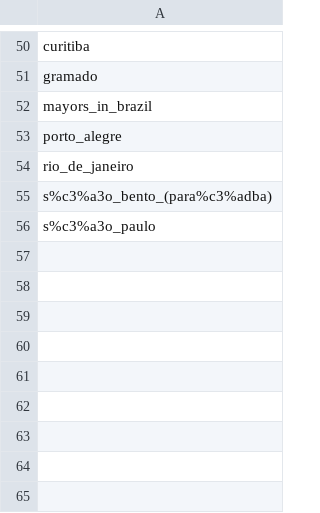
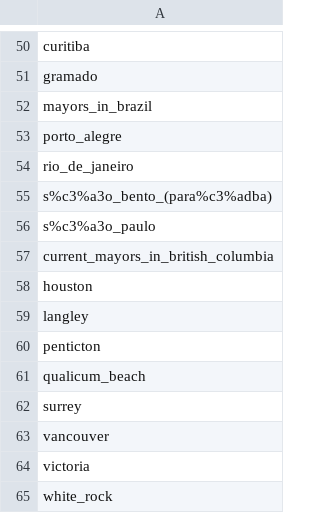
Before and after one commit to micahstubbs/world-mayors-data, a CSV file: scripts/metadata/cities-unique.csv, drawn as a sheet; only a part is shown, gaps mark what is left out; the diff names each change by its address in the sheet, - before the commit and + after, or states it on an @@ line.

```diff
--- a/scripts/metadata/cities-unique.csv
+++ b/scripts/metadata/cities-unique.csv
+row 57: current_mayors_in_british_columbia
+row 58: houston
+row 59: langley
+row 60: penticton
+row 61: qualicum_beach
+row 62: surrey
+row 63: vancouver
+row 64: victoria
+row 65: white_rock
```
Also changed, not shown: scripts/metadata/names-unique.csv, 2 other files.
